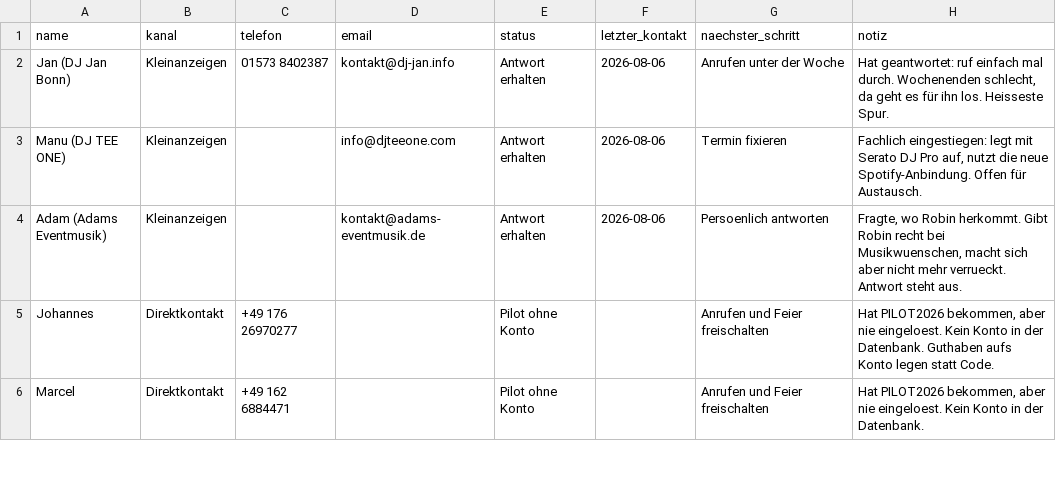
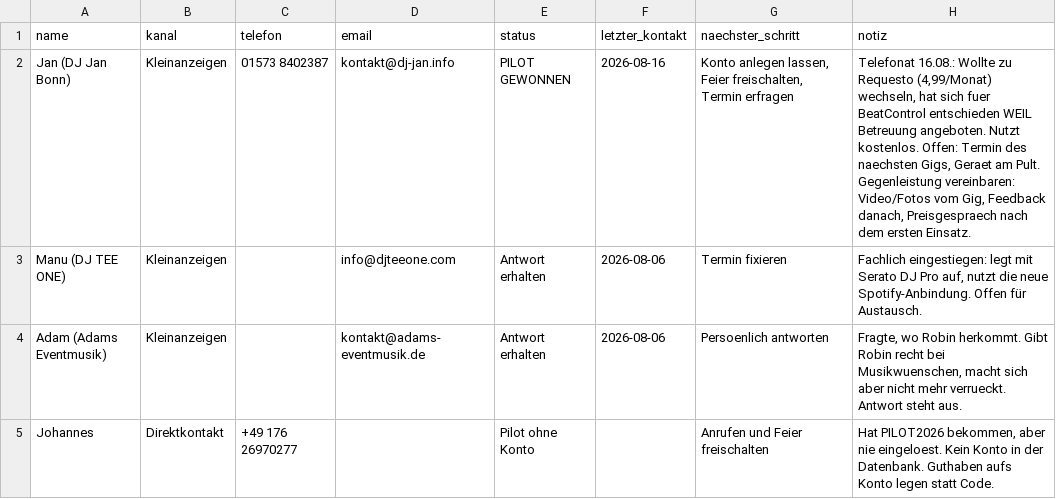
Before and after one commit to rtb00/beatcontrol, a CSV file: outreach/kleinanzeigen-crm.csv, drawn as a sheet; only a part is shown; the shorter side is filled out with more unchanged rows.

```diff
--- a/outreach/kleinanzeigen-crm.csv
+++ b/outreach/kleinanzeigen-crm.csv
@@ -1,3 +1,3 @@
 name,kanal,telefon,email,status,letzter_kontakt,naechster_schritt,notiz
-Jan (DJ Jan Bonn),Kleinanzeigen,01573 8402387,kontakt@dj-jan.info,Antwort erhalten,2026-08-06,Anrufen unter der Woche,"Hat geantwortet: ruf einfach mal durch. Wochenenden schlecht, da geht es für ihn los. Heisseste Spur."
+Jan (DJ Jan Bonn),Kleinanzeigen,01573 8402387,kontakt@dj-jan.info,PILOT GEWONNEN,2026-08-16,"Konto anlegen lassen, Feier freischalten, Termin erfragen","Telefonat 16.08.: Wollte zu Requesto (4,99/Monat) wechseln, hat sich fuer BeatControl entschieden WEIL Betreuung angeboten. Nutzt kostenlos. Offen: Termin des naechsten Gigs, Geraet am Pult. Gegenleistung vereinbaren: Video/Fotos vom Gig, Feedback danach, Preisgespraech nach dem ersten Einsatz."
 Manu (DJ TEE ONE),Kleinanzeigen,,info@djteeone.com,Antwort erhalten,2026-08-06,Termin fixieren,"Fachlich eingestiegen: legt mit Serato DJ Pro auf, nutzt die neue Spotify-Anbindung. Offen für Austausch."
```
